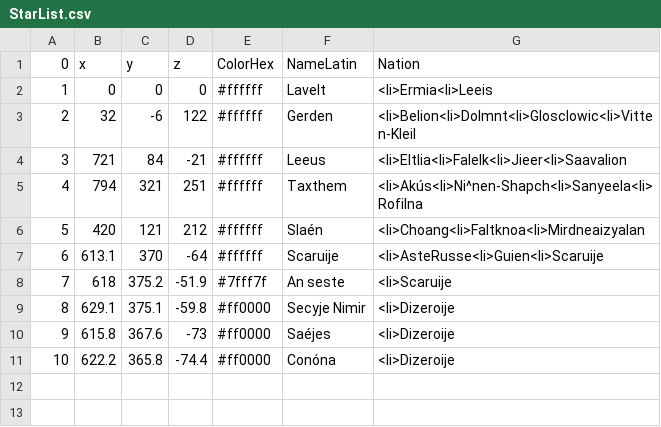
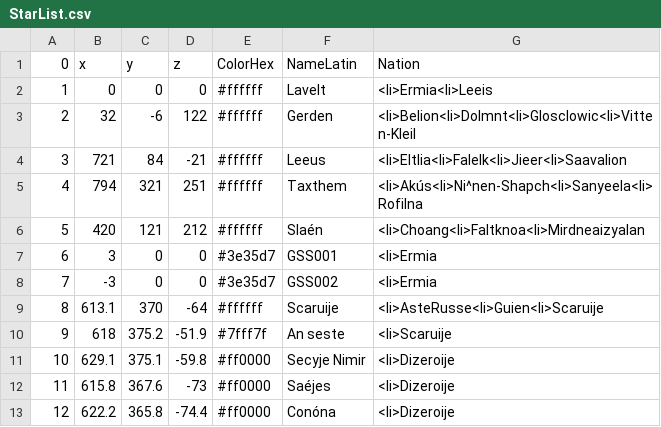
Before and after one commit to Astro-Sola/Astro-Sola.github.io, a CSV file: GSVSC/StarList.csv, drawn as a sheet; addresses are those after the commit; the diff names each change by its address in the sheet, - before the commit and + after, or states it on an @@ line.

```diff
--- a/GSVSC/StarList.csv
+++ b/GSVSC/StarList.csv
+row 7: 6 | 3 | 0 | 0 | #3e35d7 | GSS001 | <li>Ermia
+row 8: 7 | -3 | 0 | 0 | #3e35d7 | GSS002 | <li>Ermia
@@ column A (0) renumbered from row 9 down @@
```
Also changed, not shown: 1 other file.
